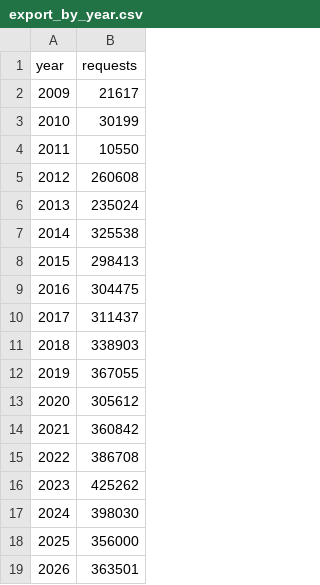
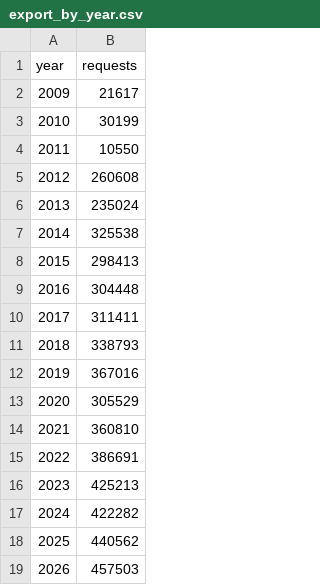
Before and after one commit to kfiducia/dc311-data, a CSV file: export_by_year.csv, drawn as a sheet.

```diff
--- a/export_by_year.csv
+++ b/export_by_year.csv
@@ -8,12 +8,12 @@ year,requests
 2015,298413
-2016,304475
-2017,311437
-2018,338903
-2019,367055
-2020,305612
-2021,360842
-2022,386708
-2023,425262
-2024,398030
-2025,356000
-2026,363501
+2016,304448
+2017,311411
+2018,338793
+2019,367016
+2020,305529
+2021,360810
+2022,386691
+2023,425213
+2024,422282
+2025,440562
+2026,457503
```
Also changed, not shown: export_by_month.csv, 6 other files.
